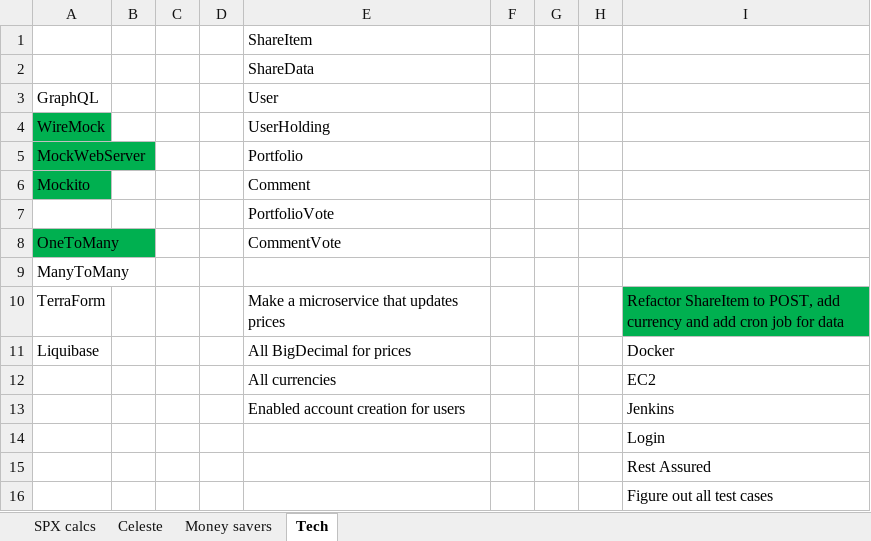
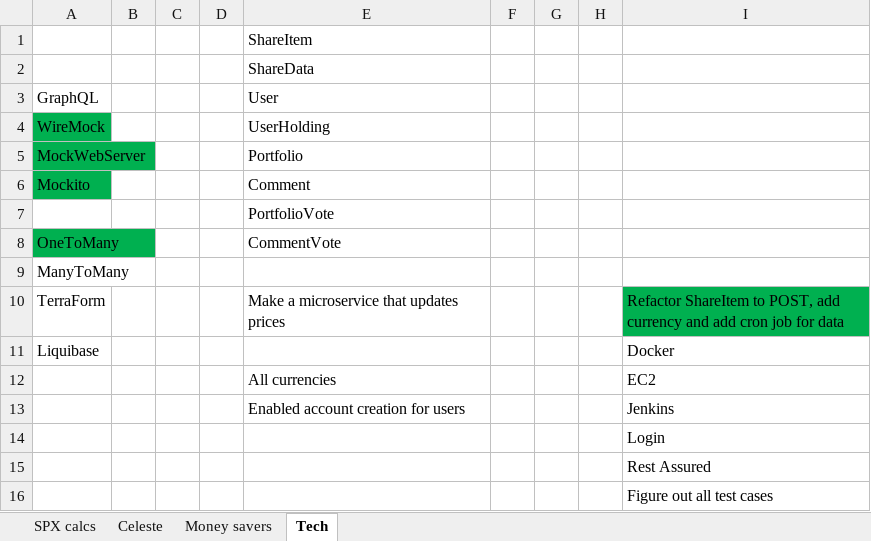
Before and after one commit to tomsdruvas/JavaApiForShareApp, an Excel workbook: excl/Calcs for spx.xlsx, sheet Tech, drawn as a sheet; values as stored, in another font and other column widths than the file's, no borders; the diff names each change by its address in the sheet, - before the commit and + after, or states it on an @@ line.

Commit message:
Update Calcs for spx.xlsx

```diff
--- a/excl/Calcs for spx.xlsx (sheet Tech)
+++ b/excl/Calcs for spx.xlsx (sheet Tech)
-E11: All BigDecimal for prices
+E11: (empty)
```
